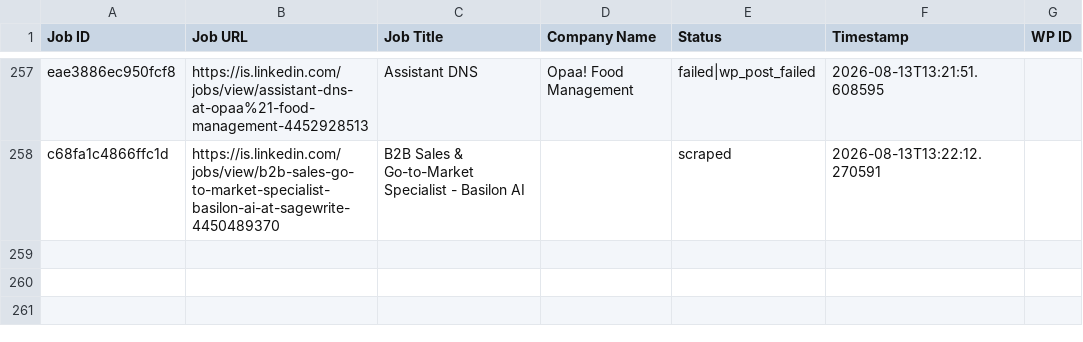
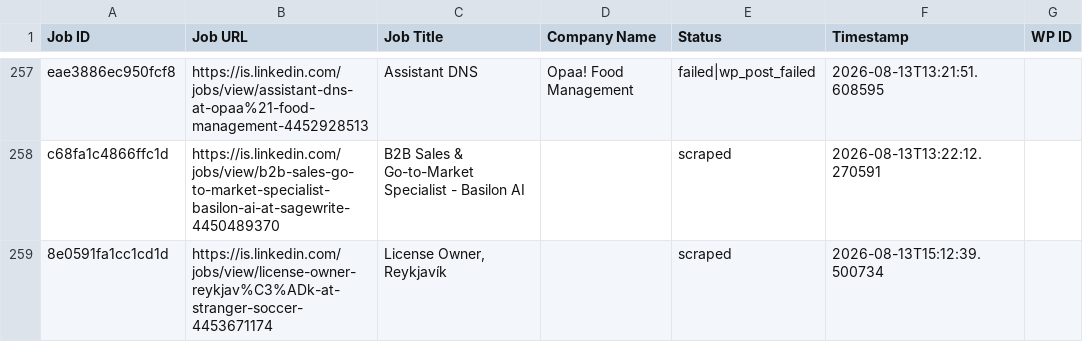
Before and after one commit to innovationinc2000/is, a CSV file: processed_jobs.csv, drawn as a sheet; only a part is shown, gaps mark what is left out.

```diff
--- a/processed_jobs.csv
+++ b/processed_jobs.csv
@@ -262 +262,2 @@ eae3886ec950fcf8,https://is.linkedin.com/jobs/view/assistant-dns-at-opaa%21-food
 c68fa1c4866ffc1d,https://is.linkedin.com/jobs/view/b2b-sales-go-to-market-specialist-basilon-ai-at-sagewrite-4450489370,B2B Sales & Go-to-Market Specialist - Basilon AI,,scraped,2026-08-13T13:22:12.270591,
+8e0591fa1cc1cd1d,https://is.linkedin.com/jobs/view/license-owner-reykjav%C3%ADk-at-stranger-soccer-4453671174,"License Owner, Reykjavík",,scraped,2026-08-13T15:12:39.500734,
```
